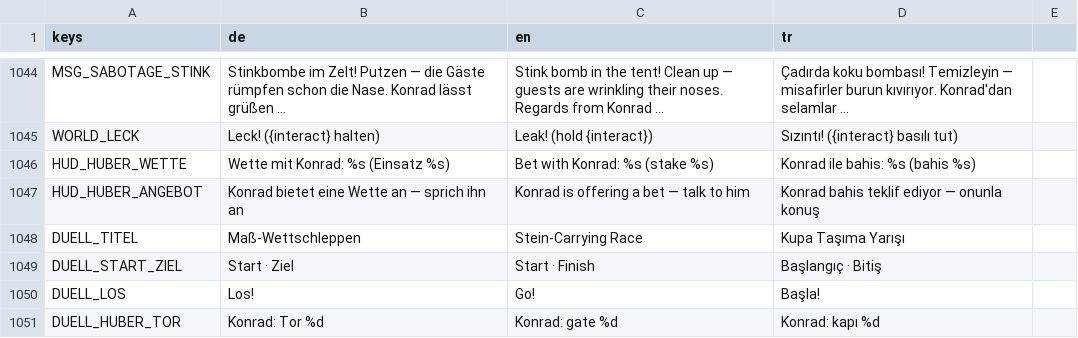
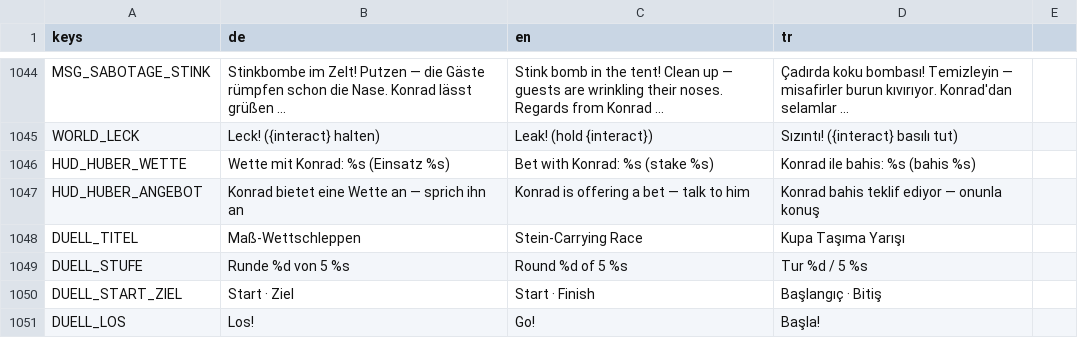
Before and after one commit to sysexperts/oktoberfest, a CSV file: locale/texte.csv, drawn as a sheet; only a part is shown, gaps mark what is left out; the shorter side is filled out with more unchanged rows.

```diff
--- a/locale/texte.csv
+++ b/locale/texte.csv
@@ -1084,2 +1084,3 @@ HUD_HUBER_ANGEBOT,Konrad bietet eine Wette an — sprich ihn an,Konrad is offeri
 DUELL_TITEL,Maß-Wettschleppen,Stein-Carrying Race,Kupa Taşıma Yarışı
+DUELL_STUFE,Runde %d von 5  %s,Round %d of 5  %s,Tur %d / 5  %s
 DUELL_START_ZIEL,Start · Ziel,Start · Finish,Başlangıç · Bitiş
```
Also changed, not shown: 11 other files.
